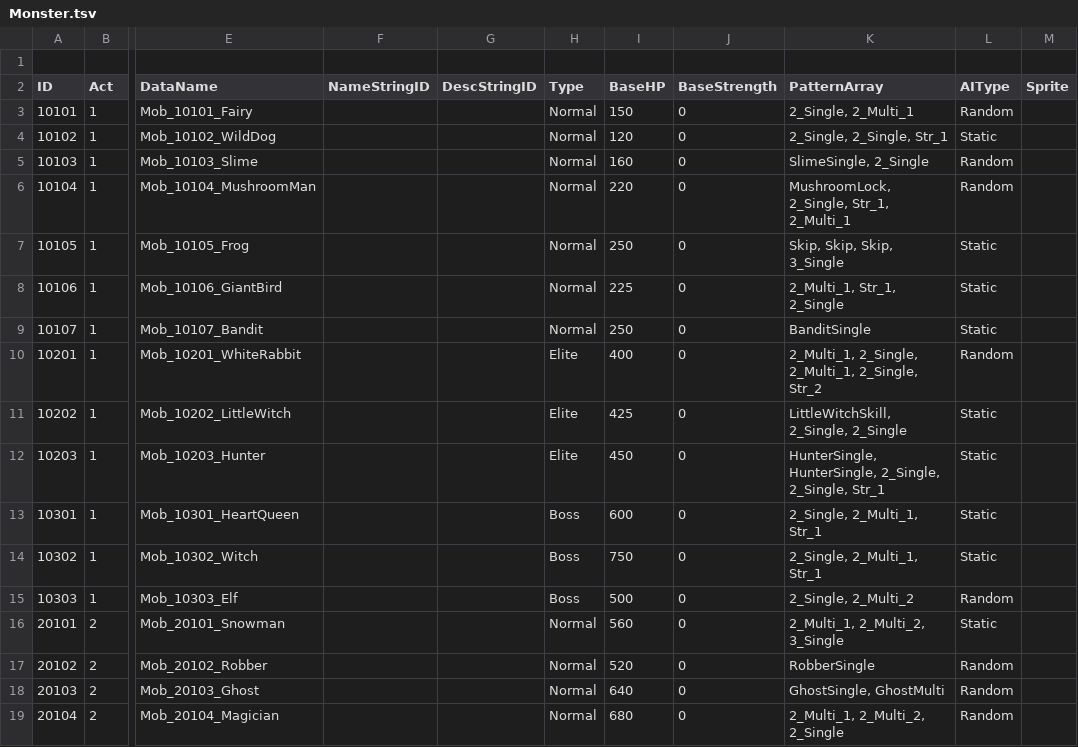
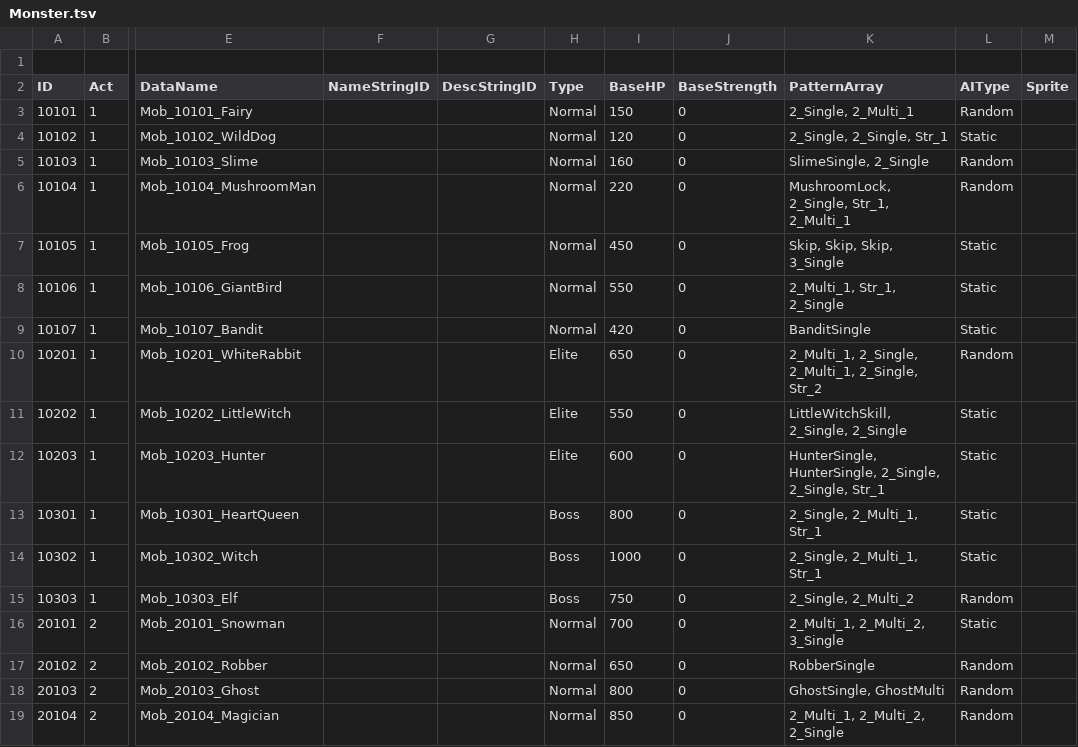
Before and after one commit to Lazagga/GoldfishWalking, a TSV file: Assets/Data/Raw/Monster.tsv, drawn as a sheet; only a part is shown, gaps mark what is left out; the diff covers the shown part only; the diff names each change by its address in the sheet, - before the commit and + after, or states it on an @@ line.

Commit message:
feat: monster pattern added

```diff
--- a/Assets/Data/Raw/Monster.tsv
+++ b/Assets/Data/Raw/Monster.tsv
-I7 (BaseHP): 250
+I7 (BaseHP): 450
-I8 (BaseHP): 225
+I8 (BaseHP): 550
-I9 (BaseHP): 250
+I9 (BaseHP): 420
-I10 (BaseHP): 400
+I10 (BaseHP): 650
-I11 (BaseHP): 425
+I11 (BaseHP): 550
-I12 (BaseHP): 450
+I12 (BaseHP): 600
-I13 (BaseHP): 600
+I13 (BaseHP): 800
-I14 (BaseHP): 750
+I14 (BaseHP): 1000
-I15 (BaseHP): 500
+I15 (BaseHP): 750
-I16 (BaseHP): 560
+I16 (BaseHP): 700
-I17 (BaseHP): 520
+I17 (BaseHP): 650
-I18 (BaseHP): 640
+I18 (BaseHP): 800
-I19 (BaseHP): 680
+I19 (BaseHP): 850
```
Also changed, not shown: 15 edited cells elsewhere in this file, 7 other files.
